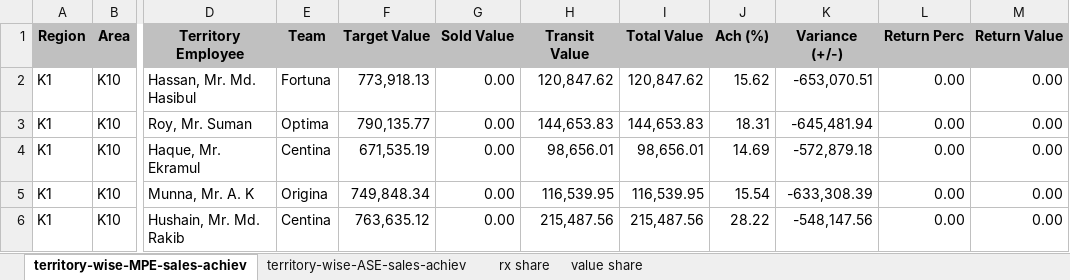
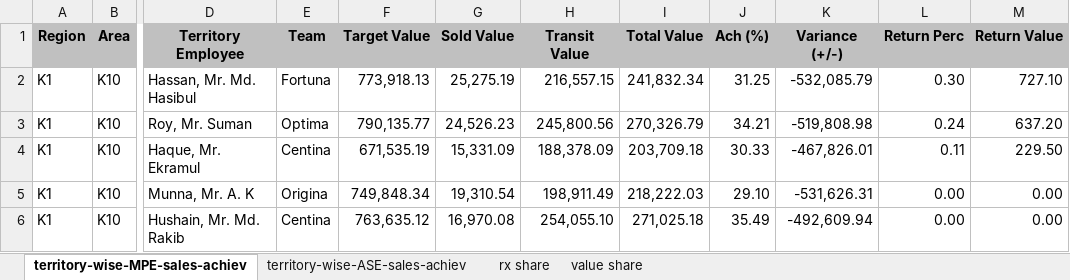
Before and after one commit to shafiqkazi/sales-dashboard, an Excel workbook: data.xlsx, sheet territory-wise-MPE-sales-achiev, drawn as a sheet; only a part is shown, gaps mark what is left out; values as stored, in another font and other column widths than the file's, no borders; the diff covers the shown part only; the diff names each change by its address in the sheet, - before the commit and + after, or states it on an @@ line.

Commit message:
Add files via upload

```diff
--- a/data.xlsx (sheet territory-wise-MPE-sales-achiev)
+++ b/data.xlsx (sheet territory-wise-MPE-sales-achiev)
-G2 (Sold Value): 0.00
+G2 (Sold Value): 25,275.19
-H2 (Transit Value): 120,847.62
+H2 (Transit Value): 216,557.15
-I2 (Total Value): 120,847.62
+I2 (Total Value): 241,832.34
-J2 (Ach (%)): 15.62
+J2 (Ach (%)): 31.25
-K2 (Variance (+/-)): -653,070.51
+K2 (Variance (+/-)): -532,085.79
-L2 (Return Perc): 0.00
+L2 (Return Perc): 0.30
-M2 (Return Value): 0.00
+M2 (Return Value): 727.10
-G3 (Sold Value): 0.00
+G3 (Sold Value): 24,526.23
-H3 (Transit Value): 144,653.83
+H3 (Transit Value): 245,800.56
-I3 (Total Value): 144,653.83
+I3 (Total Value): 270,326.79
-J3 (Ach (%)): 18.31
+J3 (Ach (%)): 34.21
-K3 (Variance (+/-)): -645,481.94
+K3 (Variance (+/-)): -519,808.98
-L3 (Return Perc): 0.00
+L3 (Return Perc): 0.24
-M3 (Return Value): 0.00
+M3 (Return Value): 637.20
-G4 (Sold Value): 0.00
+G4 (Sold Value): 15,331.09
-H4 (Transit Value): 98,656.01
+H4 (Transit Value): 188,378.09
-I4 (Total Value): 98,656.01
+I4 (Total Value): 203,709.18
-J4 (Ach (%)): 14.69
+J4 (Ach (%)): 30.33
-K4 (Variance (+/-)): -572,879.18
+K4 (Variance (+/-)): -467,826.01
-L4 (Return Perc): 0.00
+L4 (Return Perc): 0.11
-M4 (Return Value): 0.00
+M4 (Return Value): 229.50
-G5 (Sold Value): 0.00
+G5 (Sold Value): 19,310.54
-H5 (Transit Value): 116,539.95
+H5 (Transit Value): 198,911.49
-I5 (Total Value): 116,539.95
+I5 (Total Value): 218,222.03
-J5 (Ach (%)): 15.54
+J5 (Ach (%)): 29.10
-K5 (Variance (+/-)): -633,308.39
+K5 (Variance (+/-)): -531,626.31
-G6 (Sold Value): 0.00
+G6 (Sold Value): 16,970.08
-H6 (Transit Value): 215,487.56
+H6 (Transit Value): 254,055.10
-I6 (Total Value): 215,487.56
+I6 (Total Value): 271,025.18
-J6 (Ach (%)): 28.22
+J6 (Ach (%)): 35.49
-K6 (Variance (+/-)): -548,147.56
+K6 (Variance (+/-)): -492,609.94
```
Also changed, not shown: 1 added row, 1 removed row and 230 edited cells elsewhere in this sheet, sheet territory-wise-ASE-sales-achiev.
